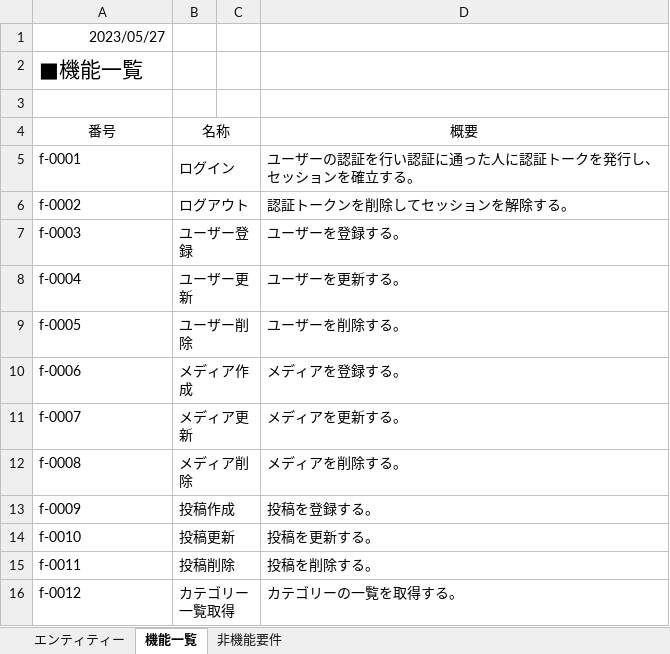
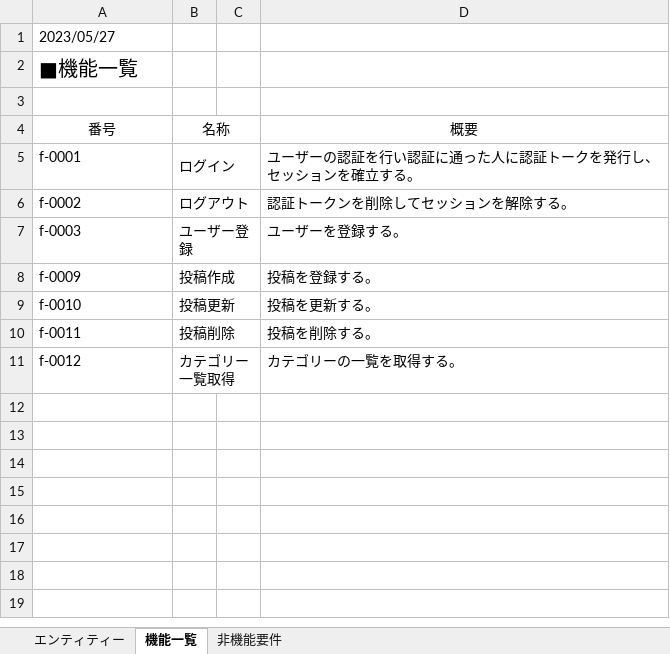
Before and after one commit to tatsuya-web/laravel-api-app, an Excel workbook: doc/Laravel api app.xlsx, sheet 機能一覧, drawn as a sheet; values as stored, in another font and other column widths than the file's, no borders; charts and pictures not drawn; the diff names each change by its address in the sheet, - before the commit and + after, or states it on an @@ line.

```diff
--- a/doc/Laravel api app.xlsx (sheet 機能一覧)
+++ b/doc/Laravel api app.xlsx (sheet 機能一覧)
-A1 alignment: right
+A1 alignment: left
@@ A2 text size: smaller @@
-row 8: f-0004 | ユーザー更新 |  | ユーザーを更新する。
-row 9: f-0005 | ユーザー削除 |  | ユーザーを削除する。
-row 10: f-0006 | メディア作成 |  | メディアを登録する。
-row 11: f-0007 | メディア更新 |  | メディアを更新する。
-row 12: f-0008 | メディア削除 |  | メディアを削除する。
```
Also changed, not shown: sheet エンティティー, sheet 非機能要件, charts or pictures, 45 other files.
